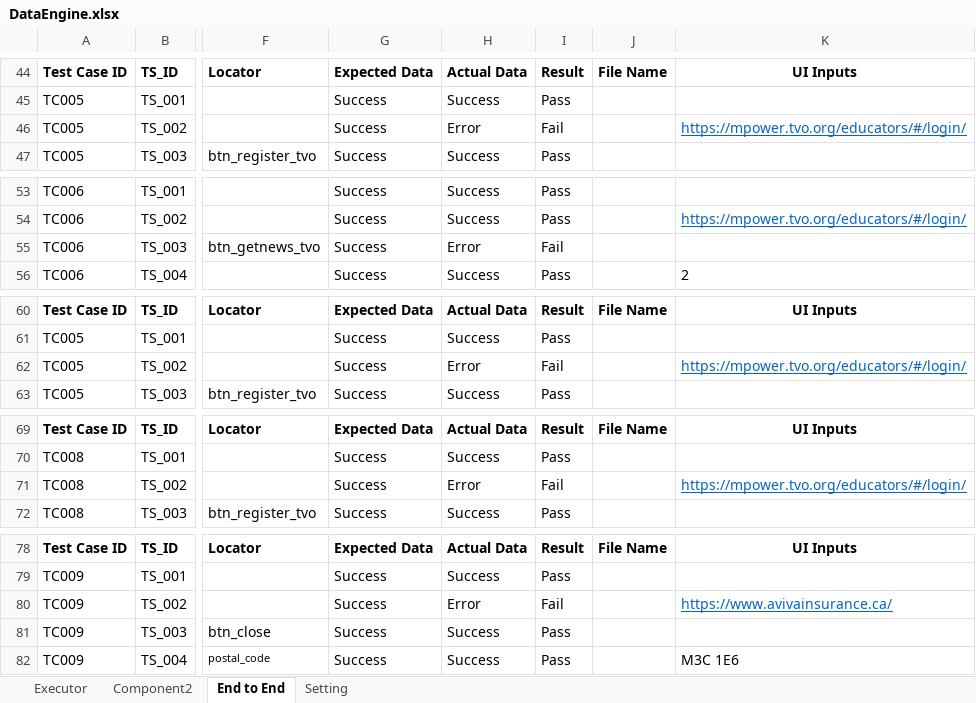
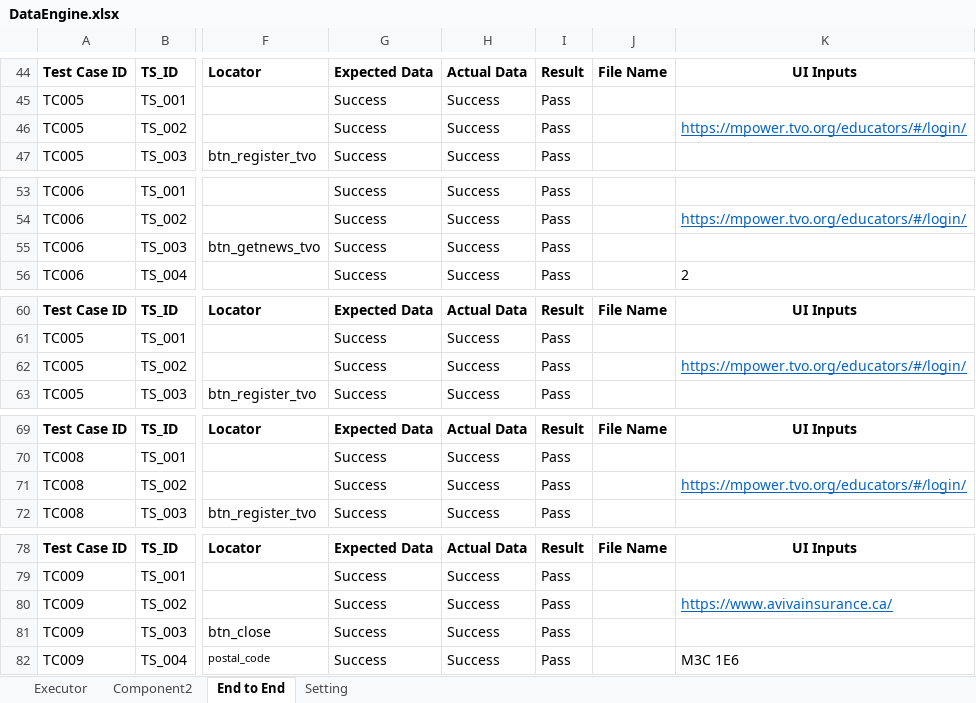
Before and after one commit to harshpatel622/selenium1, an Excel workbook: DataEngine.xlsx, sheet End to End, drawn as a sheet; only a part is shown, gaps mark what is left out; values as stored, in another font and other column widths than the file's, no borders; the diff covers the shown part only; the diff names each change by its address in the sheet, - before the commit and + after, or states it on an @@ line.

```diff
--- a/DataEngine.xlsx (sheet End to End)
+++ b/DataEngine.xlsx (sheet End to End)
-H46: Error
+H46: Success
-I46: Fail
+I46: Pass
-H55: Error
+H55: Success
-I55: Fail
+I55: Pass
-H62: Error
+H62: Success
-I62: Fail
+I62: Pass
-H71: Error
+H71: Success
-I71: Fail
+I71: Pass
-H80: Error
+H80: Success
-I80: Fail
+I80: Pass
```
Also changed, not shown: 11 added rows and 10 edited cells elsewhere in this sheet, sheet Executor, 42 other files.
